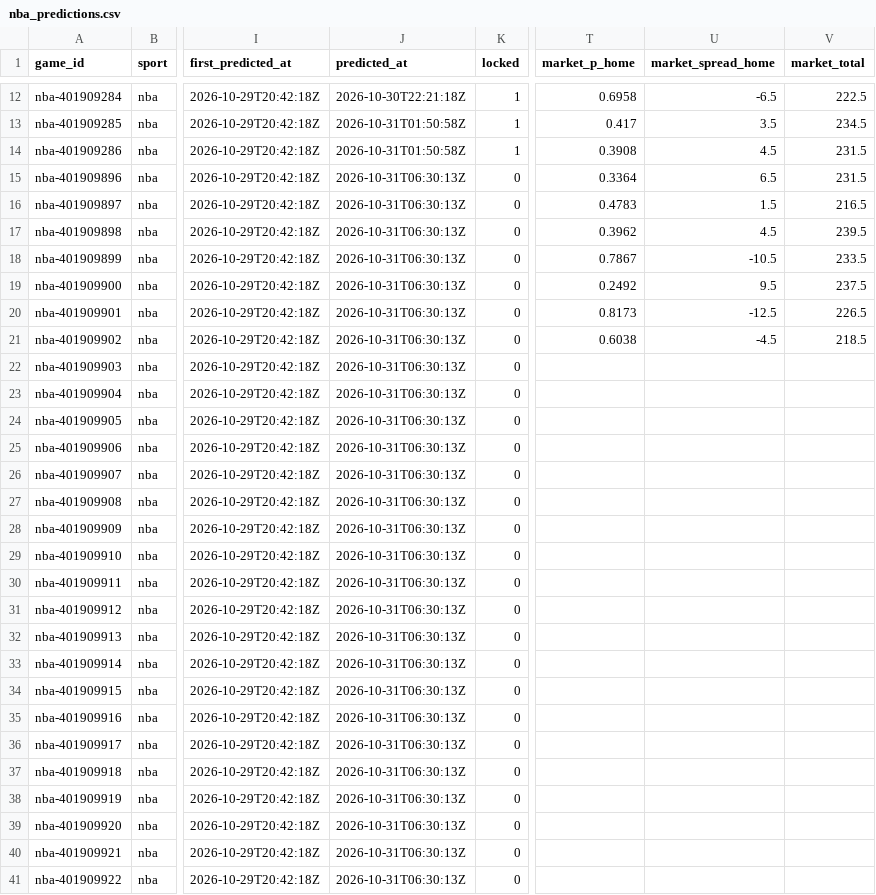
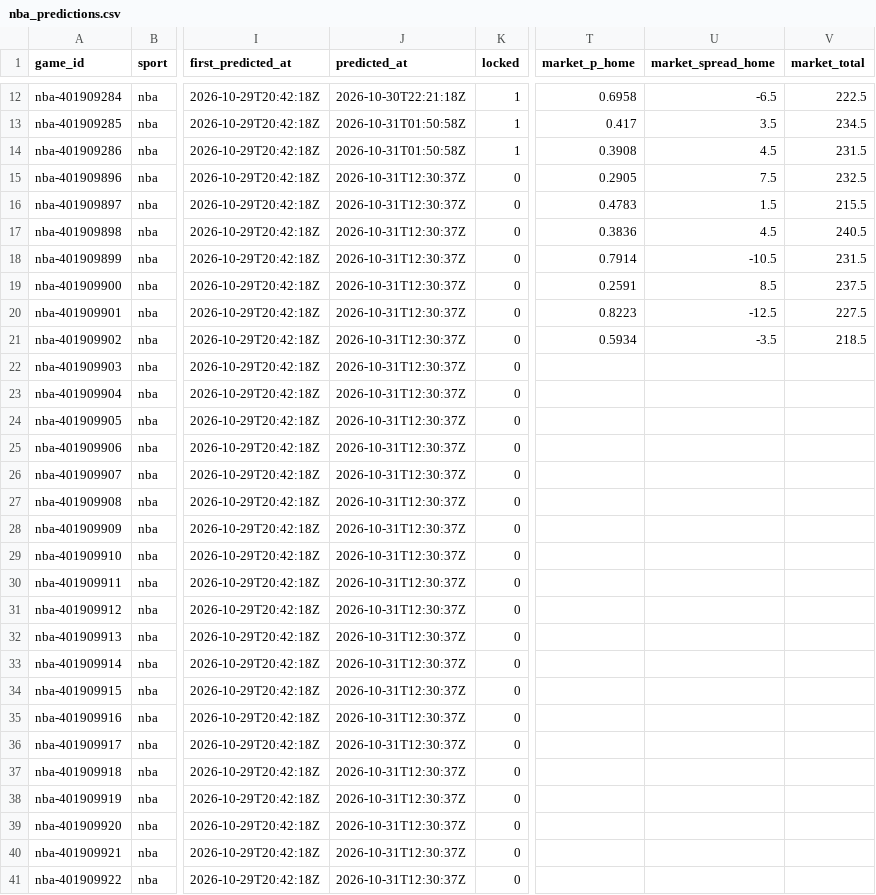
Before and after one commit to pknsubuga07/pl-forecast, a CSV file: data/ledger/nba_predictions.csv, drawn as a sheet; only a part is shown, gaps mark what is left out; the diff covers the shown part only; the diff names each change by its address in the sheet, - before the commit and + after, or states it on an @@ line.

```diff
--- a/data/ledger/nba_predictions.csv
+++ b/data/ledger/nba_predictions.csv
-J15:J41 (predicted_at): 2026-10-31T06:30:13Z
+J15:J41 (predicted_at): 2026-10-31T12:30:37Z
-T15 (market_p_home): 0.3364
+T15 (market_p_home): 0.2905
-U15 (market_spread_home): 6.5
+U15 (market_spread_home): 7.5
-V15 (market_total): 231.5
+V15 (market_total): 232.5
-V16 (market_total): 216.5
+V16 (market_total): 215.5
-T17 (market_p_home): 0.3962
+T17 (market_p_home): 0.3836
-V17 (market_total): 239.5
+V17 (market_total): 240.5
-T18 (market_p_home): 0.7867
+T18 (market_p_home): 0.7914
-V18 (market_total): 233.5
+V18 (market_total): 231.5
-T19 (market_p_home): 0.2492
+T19 (market_p_home): 0.2591
-U19 (market_spread_home): 9.5
+U19 (market_spread_home): 8.5
-T20 (market_p_home): 0.8173
+T20 (market_p_home): 0.8223
-V20 (market_total): 226.5
+V20 (market_total): 227.5
-T21 (market_p_home): 0.6038
+T21 (market_p_home): 0.5934
-U21 (market_spread_home): -4.5
+U21 (market_spread_home): -3.5
```
Also changed, not shown: 24 edited cells elsewhere in this file, data/ledger/nfl_predictions.csv, data/ledger/parlays.csv, 13 other files.
